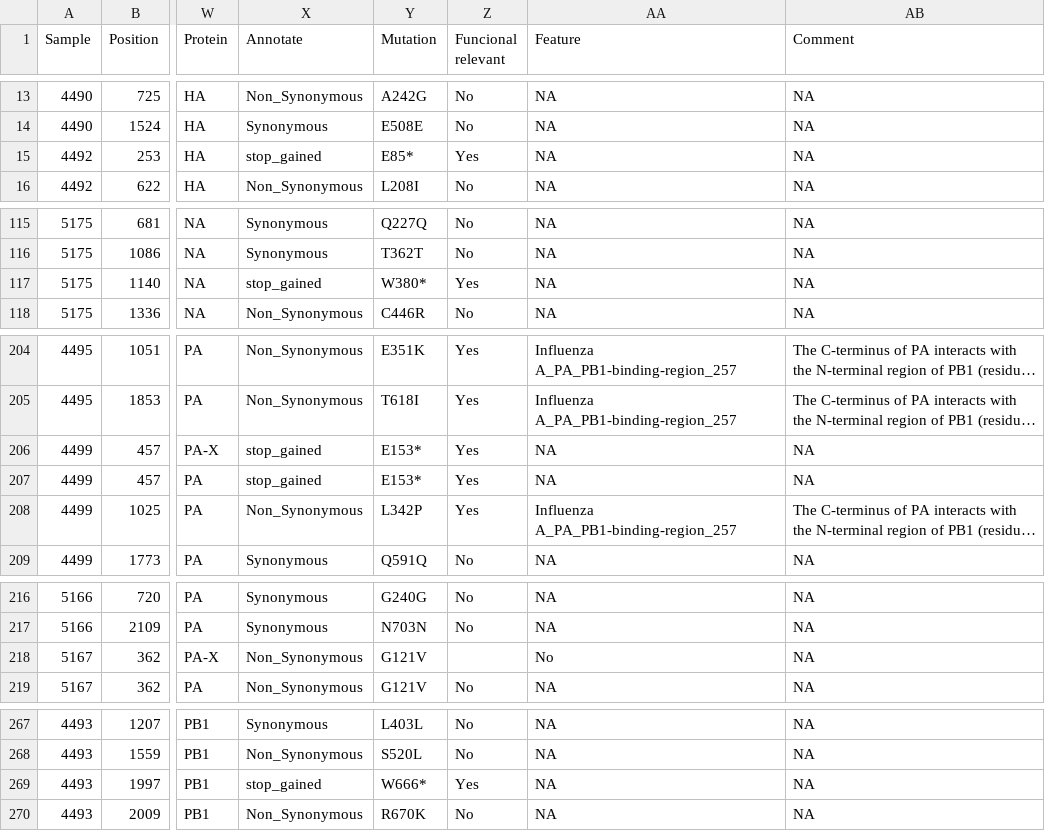
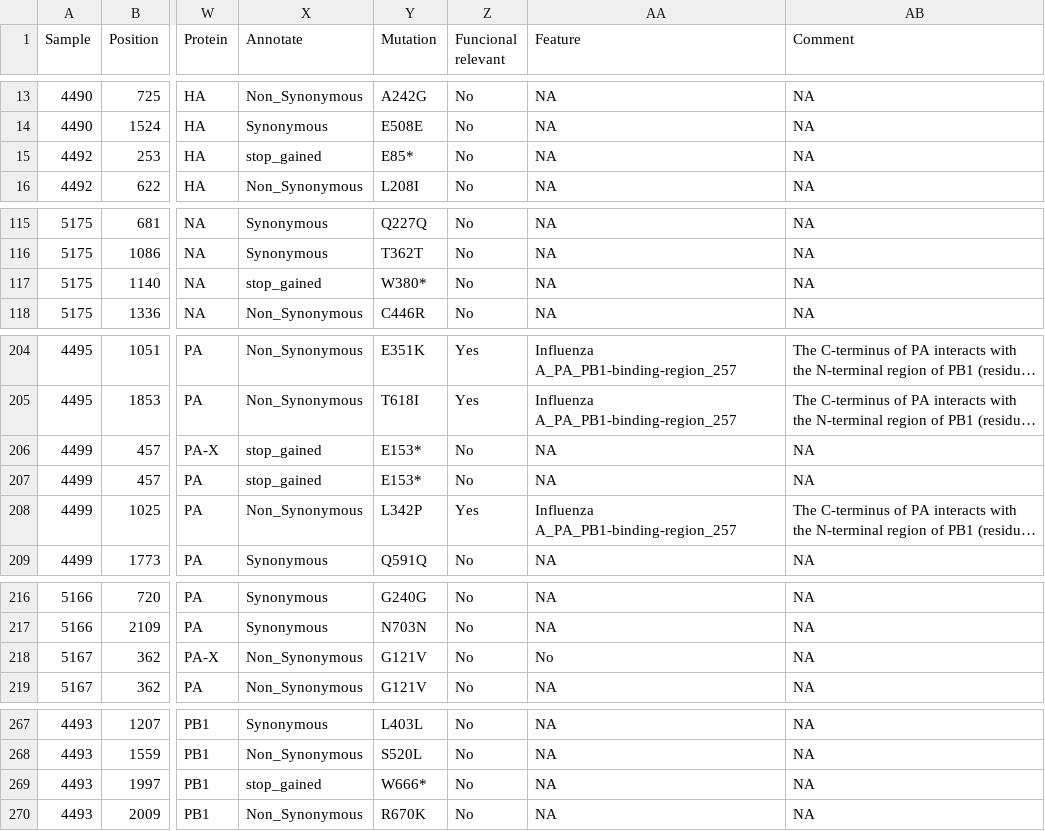
Before and after one commit to TorremorellLabUMN/Swine-IAV-within-host-evolution, a CSV file: Data/Final_identified_SNV/Summary/H1N1_SNV.csv, drawn as a sheet; only a part is shown, gaps mark what is left out; long unchanged cells end in …; the diff covers the shown part only; the diff names each change by its address in the sheet, - before the commit and + after, or states it on an @@ line.

```diff
--- a/Data/Final_identified_SNV/Summary/H1N1_SNV.csv
+++ b/Data/Final_identified_SNV/Summary/H1N1_SNV.csv
-Z15 (Funcional relevant): Yes
+Z15 (Funcional relevant): No
-Z117 (Funcional relevant): Yes
+Z117 (Funcional relevant): No
-Z206:Z207 (Funcional relevant): Yes
+Z206:Z207 (Funcional relevant): No
-Z218 (Funcional relevant): (empty)
+Z218 (Funcional relevant): No
-Z269 (Funcional relevant): Yes
+Z269 (Funcional relevant): No
```
Also changed, not shown: 3 edited cells elsewhere in this file, Data/Final_identified_SNV/Summary/H3N2_SNV.csv, 4 other files.
